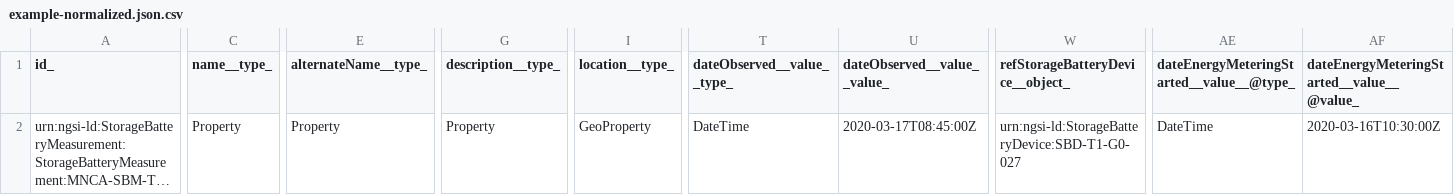
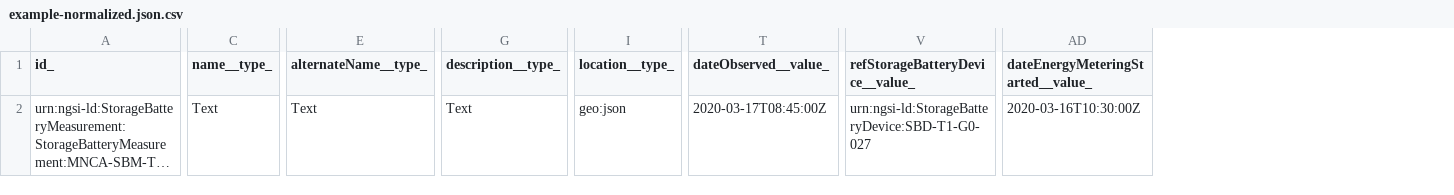
Before and after one commit to smart-data-models/dataModel.Battery, a CSV file: StorageBatteryMeasurement/examples/example-normalized.json.csv, drawn as a sheet; only a part is shown, gaps mark what is left out; long unchanged cells end in …; removed rows and columns are numbered as before the commit, all else as after; the diff covers the shown part only; the diff names each change by its address in the sheet, - before the commit and + after, or states it on an @@ line.

Commit message:
Exported example to csv example-normalized.json

```diff
--- a/StorageBatteryMeasurement/examples/example-normalized.json.csv
+++ b/StorageBatteryMeasurement/examples/example-normalized.json.csv
-column T (dateObserved__value__type_), row 2: DateTime
-column AE, rows 1-2: dateEnergyMeteringStarted__value__@type_ | DateTime
-T1: dateObserved__value__value_
+T1: dateObserved__value_
-V1: refStorageBatteryDevice__object_
+V1: refStorageBatteryDevice__value_
-AD1: dateEnergyMeteringStarted__value__@value_
+AD1: dateEnergyMeteringStarted__value_
-C2 (name__type_): Property
+C2 (name__type_): Text
-E2 (alternateName__type_): Property
+E2 (alternateName__type_): Text
-G2 (description__type_): Property
+G2 (description__type_): Text
-I2 (location__type_): GeoProperty
+I2 (location__type_): geo:json
```
Also changed, not shown: 16 edited cells elsewhere in this file.
